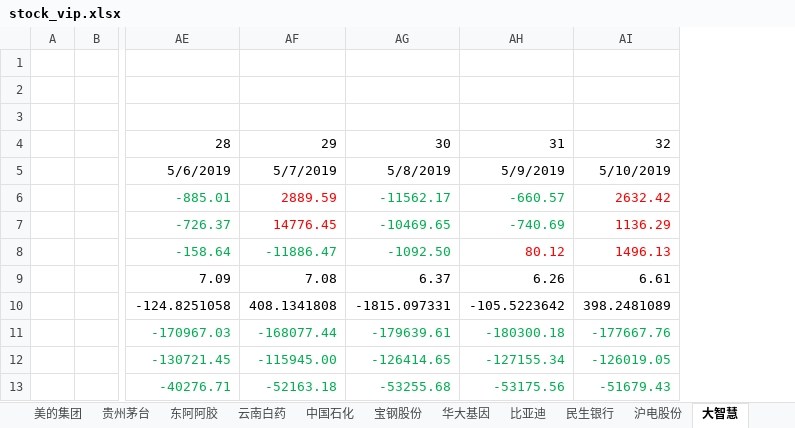
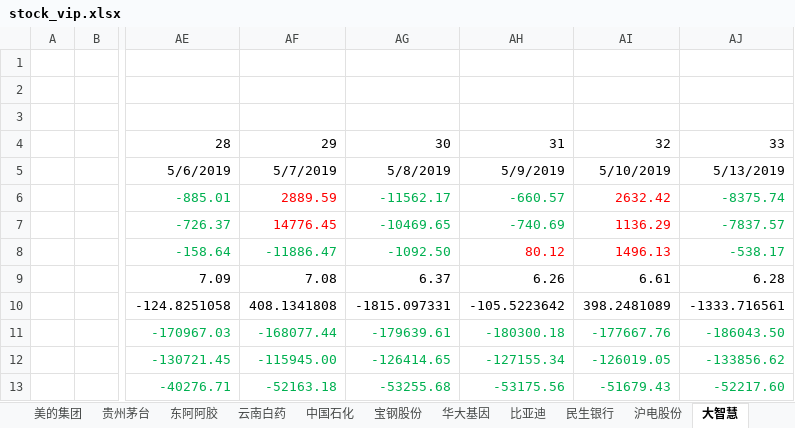
Before and after one commit to JMsun-2000/stock_market, an Excel workbook: stock_vip.xlsx, sheet 大智慧, drawn as a sheet; only a part is shown, gaps mark what is left out; values as stored, in another font and other column widths than the file's, no borders; charts and pictures not drawn; the diff names each change by its address in the sheet, - before the commit and + after, or states it on an @@ line.

```diff
--- a/stock_vip.xlsx (sheet 大智慧)
+++ b/stock_vip.xlsx (sheet 大智慧)
+column AJ, rows 4-13: 33 | 5/13/2019 | -8375.74 | -7837.57 | -538.17 | 6.28 | -1333.716561 | -186043.50 | -133856.62 | -52217.60
```
Also changed, not shown: sheet 民生银行, sheet 沪电股份, sheet 云南白药, sheet 宝钢股份, sheet 华大基因, sheet 比亚迪, 3 more sheets, charts or pictures.
